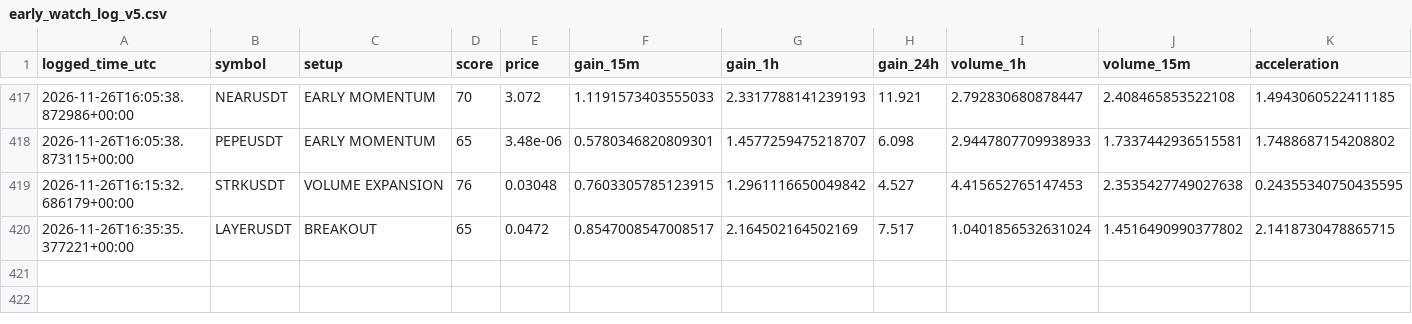
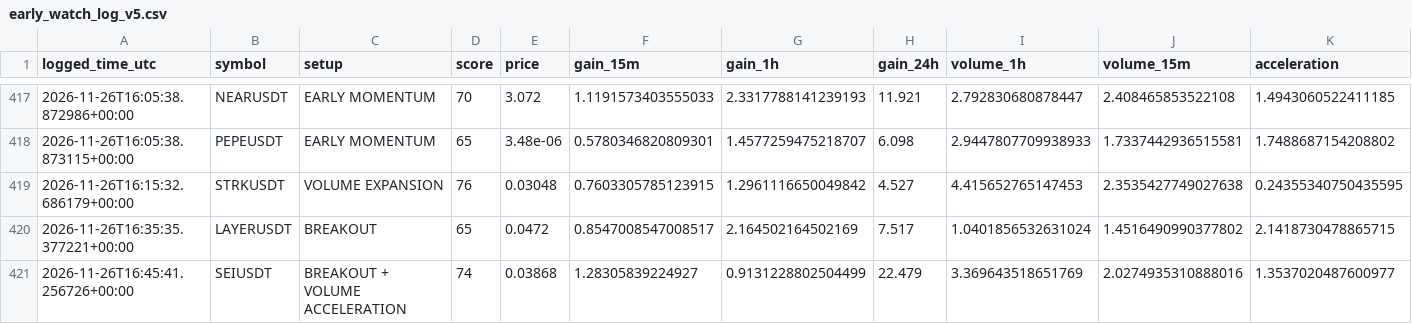
Before and after one commit to solom20232007/V5, a CSV file: early_watch_log_v5.csv, drawn as a sheet; only a part is shown, gaps mark what is left out; rows hold the shown columns only; the diff names each change by its address in the sheet, - before the commit and + after, or states it on an @@ line.

```diff
--- a/early_watch_log_v5.csv
+++ b/early_watch_log_v5.csv
+row 421: 2026-11-26T16:45:41.256726+00:00 | SEIUSDT | BREAKOUT + VOLUME ACCELERATION | 74 | 0.03868 | 1.28305839224927 | 0.9131228802504499 | 22.479 | 3.369643518651769 | 2.0274935310888016 | 1.3537020487600977
```
Also changed, not shown: early_scan_diagnostics_v5.csv, 1 other file.
